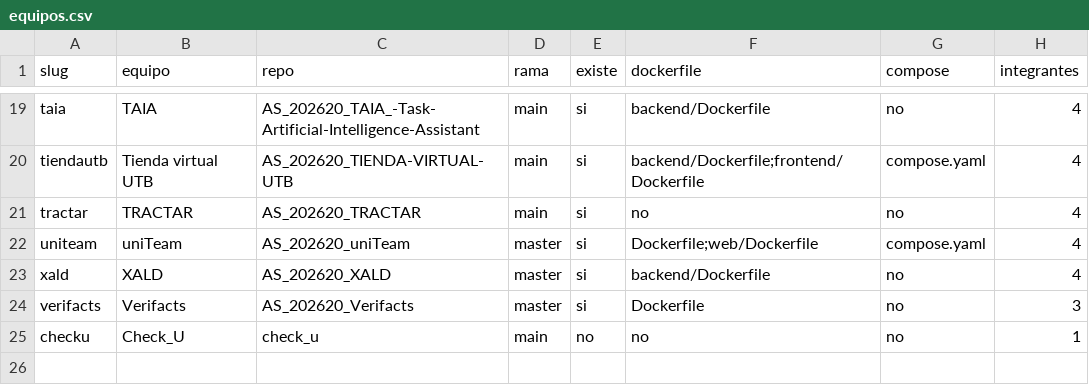
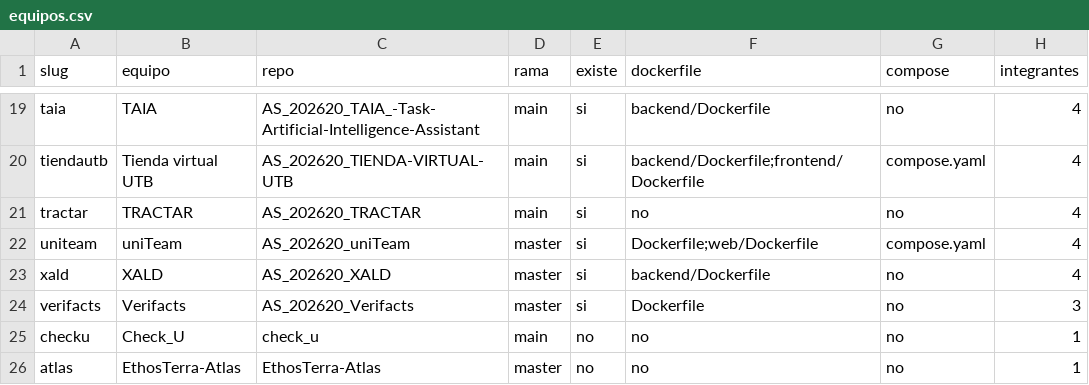
Before and after one commit to ISCOUTB/iscoutb.dev, a CSV file: equipos/equipos.csv, drawn as a sheet; only a part is shown, gaps mark what is left out.

```diff
--- a/equipos/equipos.csv
+++ b/equipos/equipos.csv
@@ -25 +25,2 @@ verifacts,Verifacts,AS_202620_Verifacts,master,si,Dockerfile,no,3
 checku,Check_U,check_u,main,no,no,no,1
+atlas,EthosTerra-Atlas,EthosTerra-Atlas,master,no,no,no,1
```
Also changed, not shown: 3 other files.
